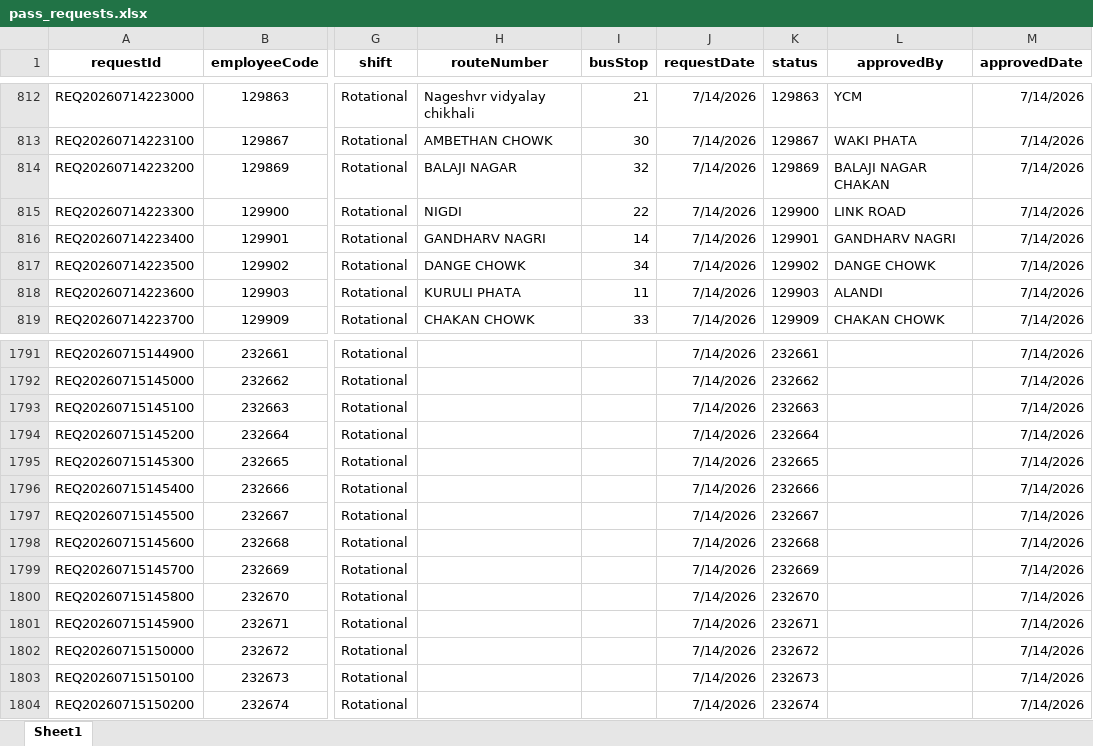
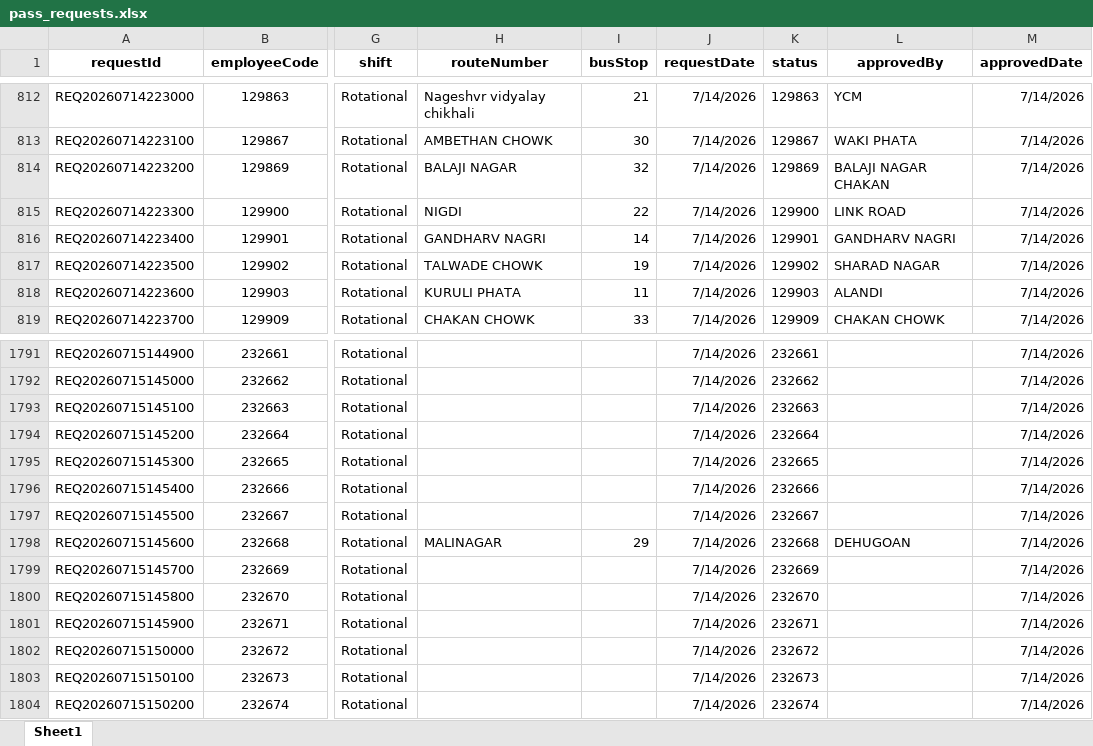
Before and after one commit to bharteshsavale2112/SHARED-SUPPORT-SERVICE-APP-, an Excel workbook: pass_requests.xlsx, sheet Sheet1, drawn as a sheet; only a part is shown, gaps mark what is left out; values as stored, in another font and other column widths than the file's, no borders; conditional formats not drawn; the diff names each change by its address in the sheet, - before the commit and + after, or states it on an @@ line.

```diff
--- a/pass_requests.xlsx (sheet Sheet1)
+++ b/pass_requests.xlsx (sheet Sheet1)
-H817 (routeNumber): DANGE CHOWK
+H817 (routeNumber): TALWADE CHOWK
-I817 (busStop): 34
+I817 (busStop): 19
-L817 (approvedBy): DANGE CHOWK
+L817 (approvedBy): SHARAD NAGAR
-H1798 (routeNumber): (empty)
+H1798 (routeNumber): MALINAGAR
-I1798 (busStop): (empty)
+I1798 (busStop): 29
-L1798 (approvedBy): (empty)
+L1798 (approvedBy): DEHUGOAN
```
Also changed, not shown: employees.xlsx, passes.xlsx.
